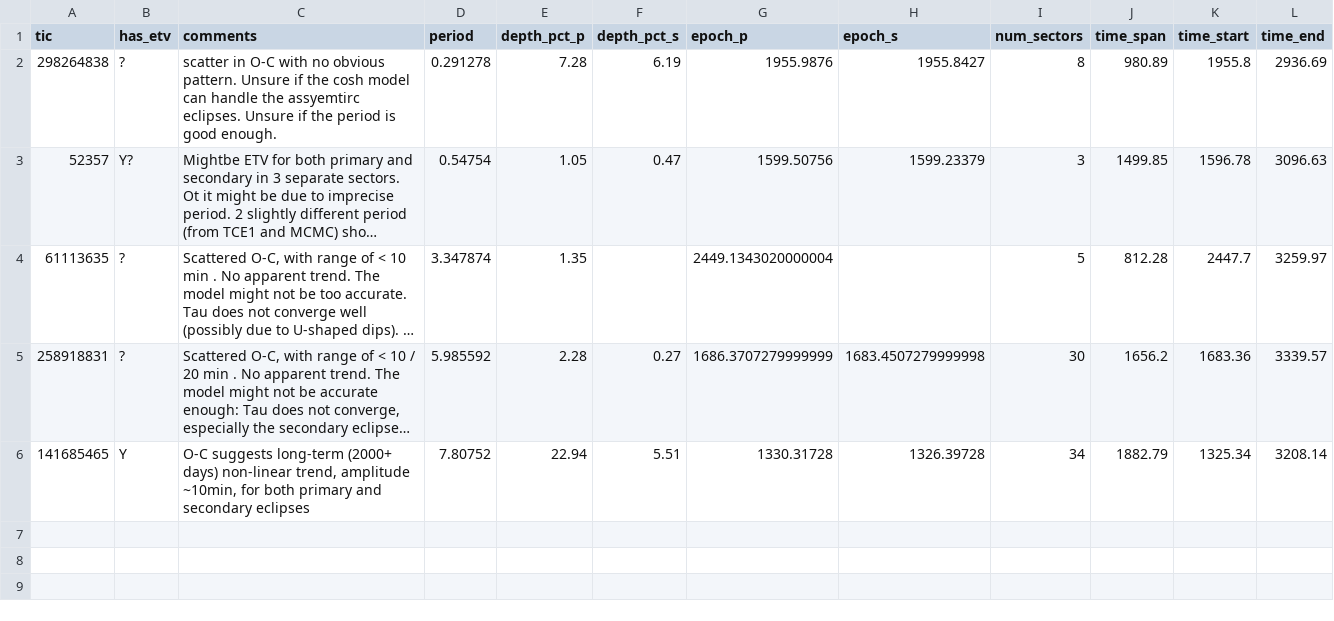
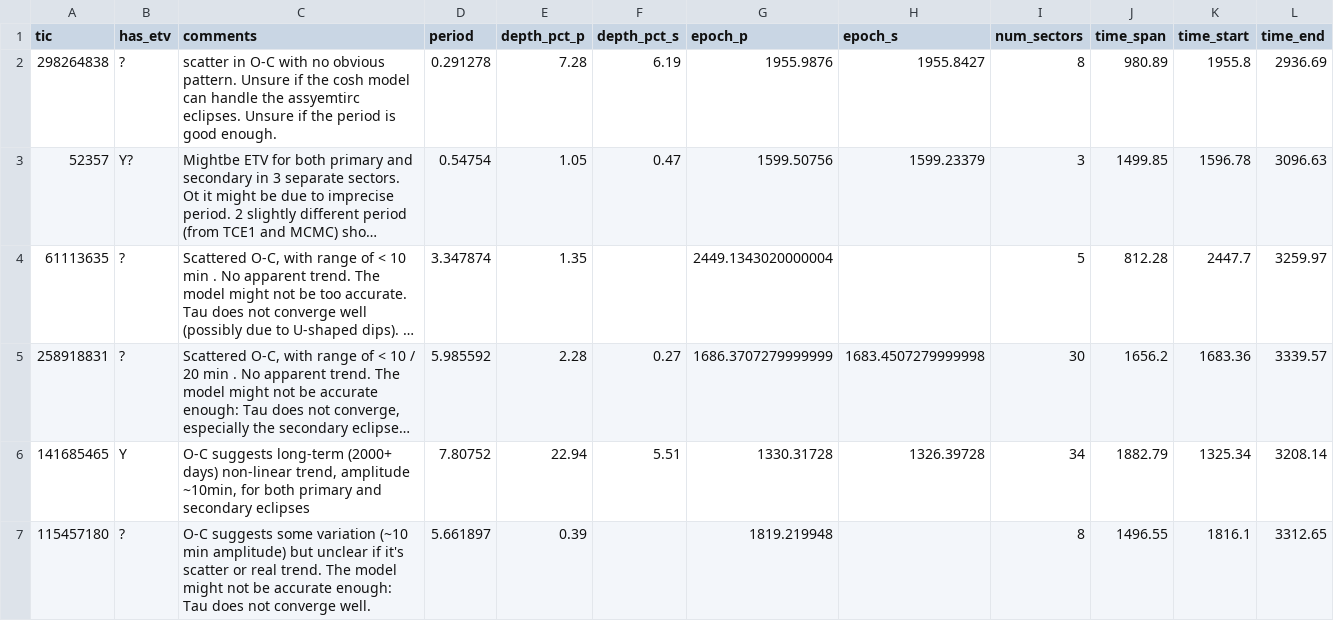
Before and after one commit to orionlee/PH_TESS_I_LightCurveViewer, a CSV file: eb_with_diff_sb_period/etv/misc_etv_summary.csv, drawn as a sheet; long unchanged cells end in ….

Commit message:
ETV for TIC 115457180: unsure (scatter, Tau does not converge well)

```diff
--- a/eb_with_diff_sb_period/etv/misc_etv_summary.csv
+++ b/eb_with_diff_sb_period/etv/misc_etv_summary.csv
@@ -6 +6,2 @@ tic,has_etv,comments,period,depth_pct_p,depth_pct_s,epoch_p,epoch_s,num_sectors,
 141685465,Y,"O-C suggests long-term (2000+ days) non-linear trend, amplitude ~10min, for both primary and secondary eclipses",7.80752,22.94,5.51,1330.31728,1326.39728,34,1882.79,1325.34,3208.14
+115457180,?,O-C suggests some variation (~10 min amplitude) but unclear if it's scatter or real trend. The model might not be accurate enough: Tau does not converge well.,5.661897,0.39,,1819.219948,,8,1496.55,1816.1,3312.65
```
Also changed, not shown: 2 other files.
